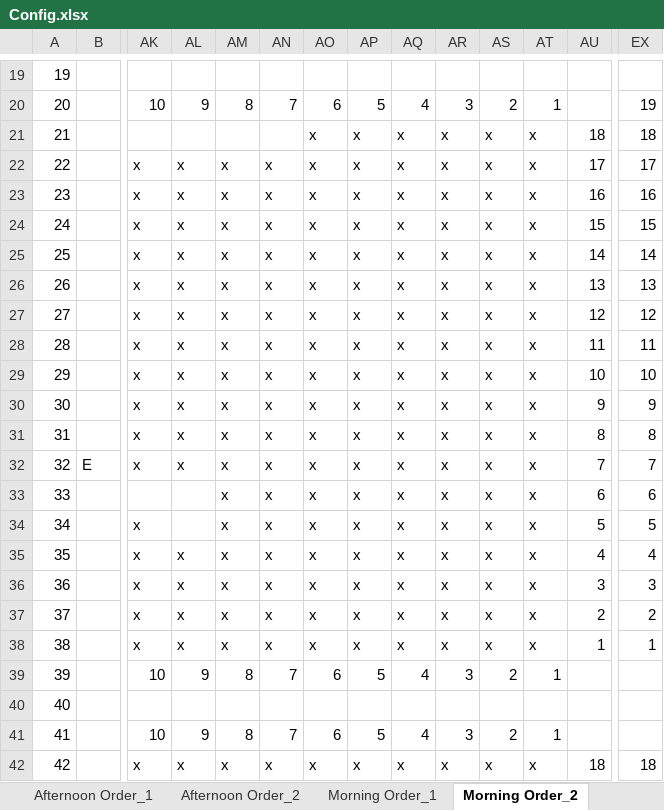
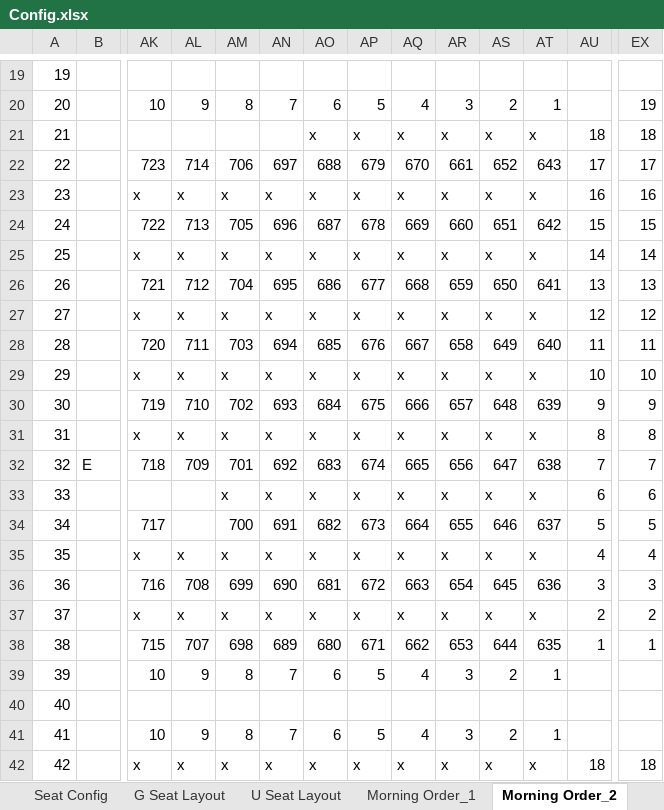
Before and after one commit to Wanarut/Commencement, an Excel workbook: Config.xlsx, sheet Morning Order_2, drawn as a sheet; only a part is shown, gaps mark what is left out; values as stored, in another font and other column widths than the file's, no cell formats; removed rows and columns are numbered as before the commit, all else as after; rows hold the shown columns only; the diff covers the shown part only; the diff names each change by its address in the sheet, - before the commit and + after, or states it on an @@ line.

Commit message:
new order algorithm for easier manage

```diff
--- a/Config.xlsx (sheet Morning Order_2)
+++ b/Config.xlsx (sheet Morning Order_2)
-row 22: 22 |  | x | x | x | x | x | x | x | x | x | x | 17 | 17
+row 22: 22 |  | 723 | 714 | 706 | 697 | 688 | 679 | 670 | 661 | 652 | 643 | 17 | 17
-row 24: 24 |  | x | x | x | x | x | x | x | x | x | x | 15 | 15
+row 24: 24 |  | 722 | 713 | 705 | 696 | 687 | 678 | 669 | 660 | 651 | 642 | 15 | 15
-row 26: 26 |  | x | x | x | x | x | x | x | x | x | x | 13 | 13
+row 26: 26 |  | 721 | 712 | 704 | 695 | 686 | 677 | 668 | 659 | 650 | 641 | 13 | 13
-row 28: 28 |  | x | x | x | x | x | x | x | x | x | x | 11 | 11
+row 28: 28 |  | 720 | 711 | 703 | 694 | 685 | 676 | 667 | 658 | 649 | 640 | 11 | 11
-row 30: 30 |  | x | x | x | x | x | x | x | x | x | x | 9 | 9
+row 30: 30 |  | 719 | 710 | 702 | 693 | 684 | 675 | 666 | 657 | 648 | 639 | 9 | 9
-row 32: 32 | E | x | x | x | x | x | x | x | x | x | x | 7 | 7
+row 32: 32 | E | 718 | 709 | 701 | 692 | 683 | 674 | 665 | 656 | 647 | 638 | 7 | 7
-row 34: 34 |  | x |  | x | x | x | x | x | x | x | x | 5 | 5
+row 34: 34 |  | 717 |  | 700 | 691 | 682 | 673 | 664 | 655 | 646 | 637 | 5 | 5
-row 36: 36 |  | x | x | x | x | x | x | x | x | x | x | 3 | 3
+row 36: 36 |  | 716 | 708 | 699 | 690 | 681 | 672 | 663 | 654 | 645 | 636 | 3 | 3
-row 38: 38 |  | x | x | x | x | x | x | x | x | x | x | 1 | 1
+row 38: 38 |  | 715 | 707 | 698 | 689 | 680 | 671 | 662 | 653 | 644 | 635 | 1 | 1
```
Also changed, not shown: 8 added rows, 8 removed rows and 401 edited cells elsewhere in this sheet, sheet Afternoon Order_1, sheet Afternoon Order_2, other sheet tabs, cell formats, List.xlsx, 1 other file.
